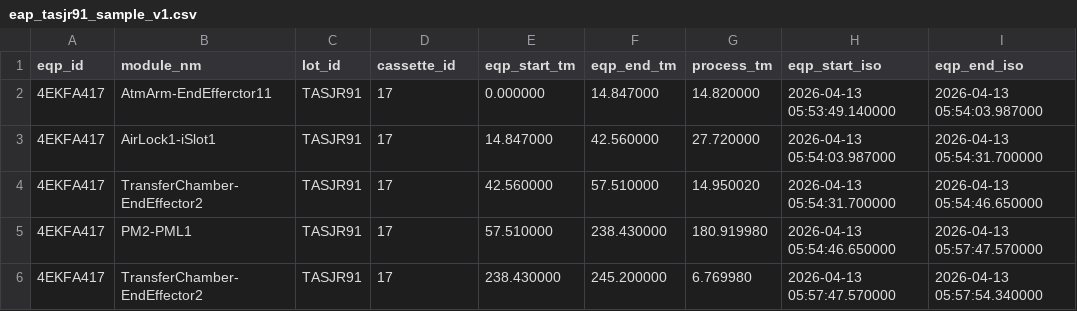
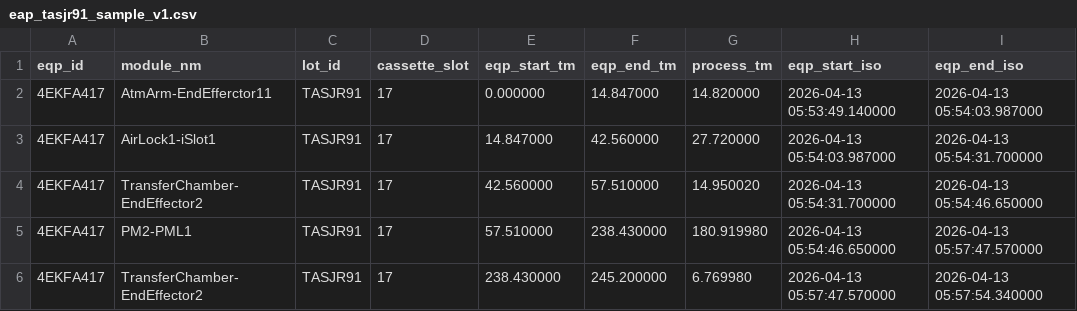
Before and after one commit to SeiwonYoon/kit-app-template, a CSV file: lam/csv/eap_tasjr91_sample_v1.csv, drawn as a sheet; only a part is shown.

Commit message:
cassette_id -> cassette_slot 으로 변경

```diff
--- a/lam/csv/eap_tasjr91_sample_v1.csv
+++ b/lam/csv/eap_tasjr91_sample_v1.csv
@@ -1,2 +1,2 @@
-eqp_id,module_nm,lot_id,cassette_id,eqp_start_tm,eqp_end_tm,process_tm,eqp_start_iso,eqp_end_iso
+eqp_id,module_nm,lot_id,cassette_slot,eqp_start_tm,eqp_end_tm,process_tm,eqp_start_iso,eqp_end_iso
 4EKFA417,AtmArm-EndEfferctor11,TASJR91,17,0.000000,14.847000,14.820000,2026-04-13 05:53:49.140000,2026-04-13 05:54:03.987000
```
Also changed, not shown: lam/csv/wafer01_tour_v1.csv, 1 other file.
